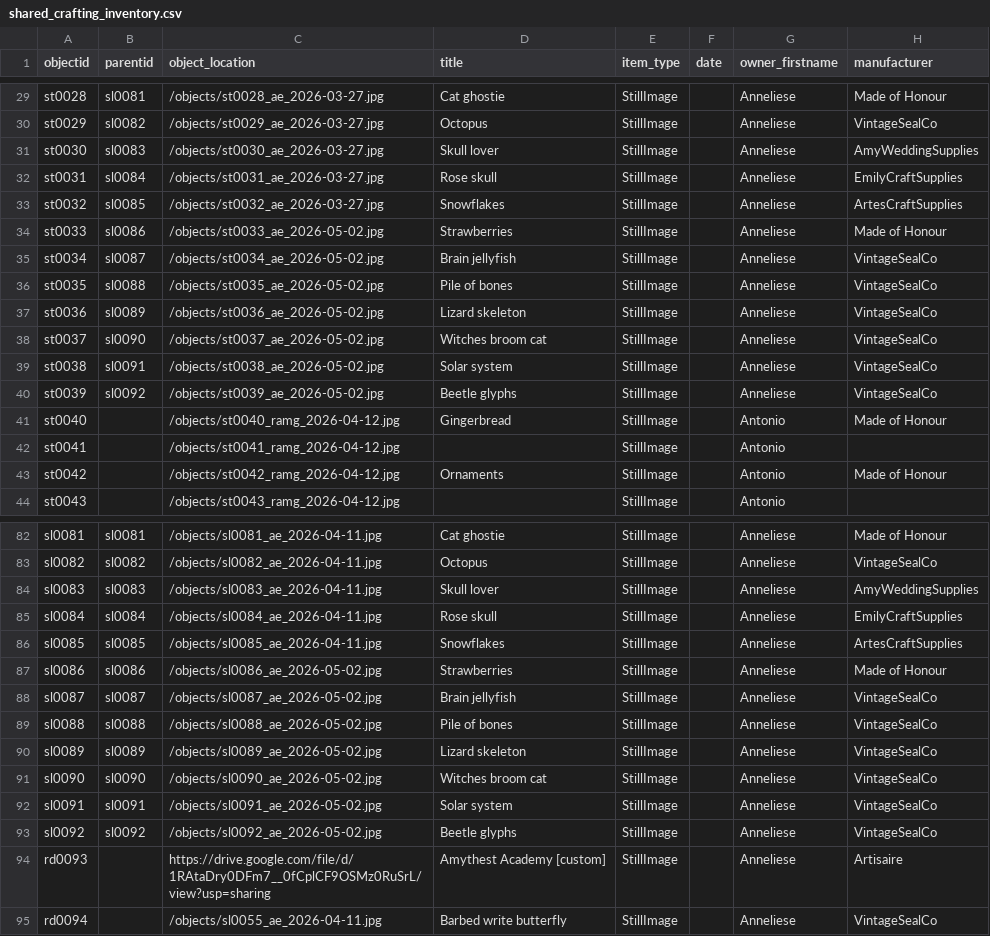
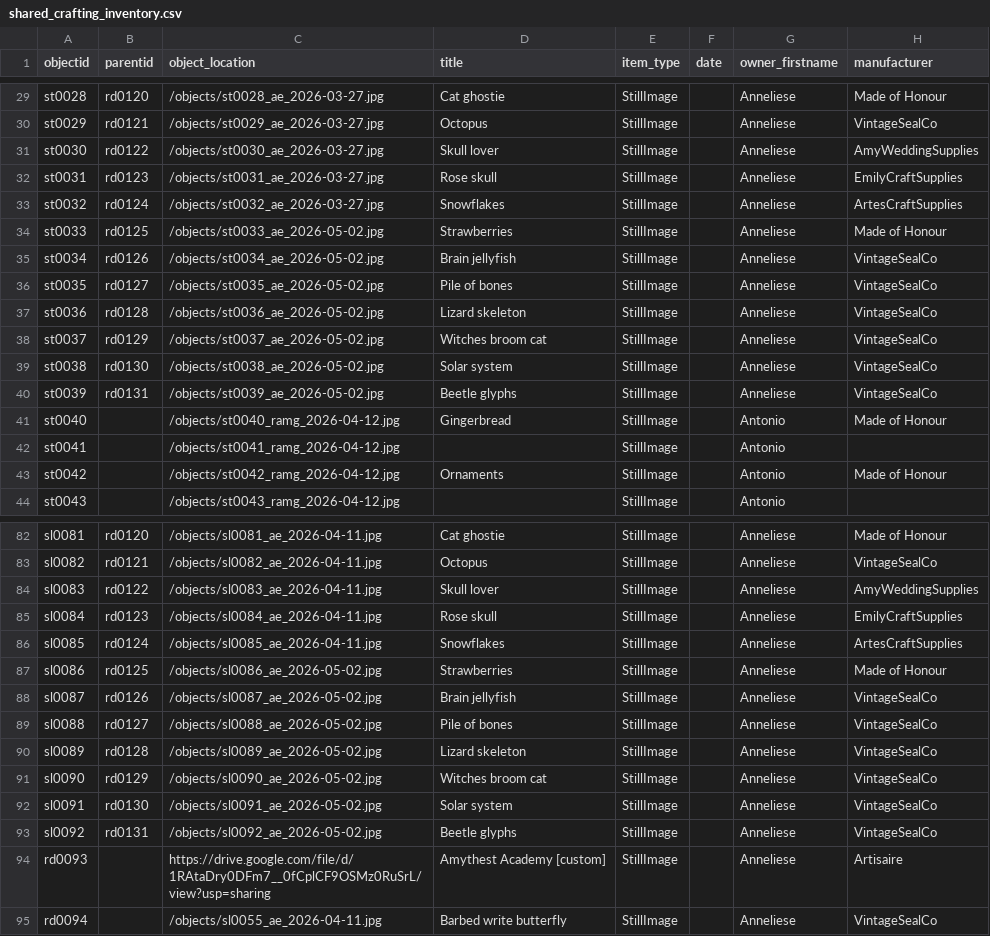
Before and after one commit to r-antoniomg/shared-crafting-inventory, a CSV file: _data/shared_crafting_inventory.csv, drawn as a sheet; only a part is shown, gaps mark what is left out; the diff covers the shown part only; the diff names each change by its address in the sheet, - before the commit and + after, or states it on an @@ line.

```diff
--- a/_data/shared_crafting_inventory.csv
+++ b/_data/shared_crafting_inventory.csv
-B29 (parentid): sl0081
+B29 (parentid): rd0120
-B30 (parentid): sl0082
+B30 (parentid): rd0121
-B31 (parentid): sl0083
+B31 (parentid): rd0122
-B32 (parentid): sl0084
+B32 (parentid): rd0123
-B33 (parentid): sl0085
+B33 (parentid): rd0124
-B34 (parentid): sl0086
+B34 (parentid): rd0125
-B35 (parentid): sl0087
+B35 (parentid): rd0126
-B36 (parentid): sl0088
+B36 (parentid): rd0127
-B37 (parentid): sl0089
+B37 (parentid): rd0128
-B38 (parentid): sl0090
+B38 (parentid): rd0129
-B39 (parentid): sl0091
+B39 (parentid): rd0130
-B40 (parentid): sl0092
+B40 (parentid): rd0131
-B82 (parentid): sl0081
+B82 (parentid): rd0120
-B83 (parentid): sl0082
+B83 (parentid): rd0121
-B84 (parentid): sl0083
+B84 (parentid): rd0122
-B85 (parentid): sl0084
+B85 (parentid): rd0123
-B86 (parentid): sl0085
+B86 (parentid): rd0124
-B87 (parentid): sl0086
+B87 (parentid): rd0125
-B88 (parentid): sl0087
+B88 (parentid): rd0126
-B89 (parentid): sl0088
+B89 (parentid): rd0127
-B90 (parentid): sl0089
+B90 (parentid): rd0128
-B91 (parentid): sl0090
+B91 (parentid): rd0129
-B92 (parentid): sl0091
+B92 (parentid): rd0130
-B93 (parentid): sl0092
+B93 (parentid): rd0131
```
Also changed, not shown: 54 edited cells elsewhere in this file.
